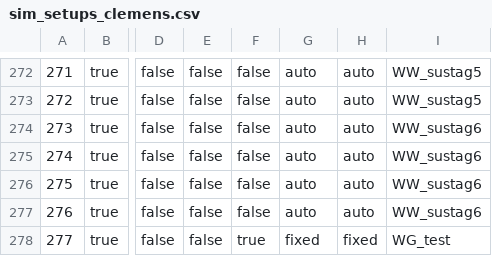
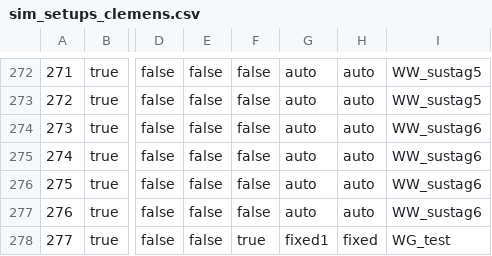
Before and after one commit to zalf-rpm/modoklim, a CSV file: sim_setups_clemens.csv, drawn as a sheet; only a part is shown, gaps mark what is left out; the diff names each change by its address in the sheet, - before the commit and + after, or states it on an @@ line.

```diff
--- a/sim_setups_clemens.csv
+++ b/sim_setups_clemens.csv
-G278: fixed
+G278: fixed1
```
Also changed, not shown: 1 other file.
